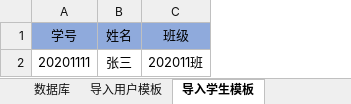
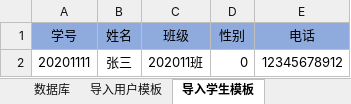
Before and after one commit to BuMingSuooYi/ComputerRoomMangement-Backend, an Excel workbook: src/main/resources/功能模块-数据库设计.xlsx, sheet 导入学生模板, drawn as a sheet; values as stored, in another font and other column widths than the file's, no borders; the diff names each change by its address in the sheet, - before the commit and + after, or states it on an @@ line.

```diff
--- a/src/main/resources/功能模块-数据库设计.xlsx (sheet 导入学生模板)
+++ b/src/main/resources/功能模块-数据库设计.xlsx (sheet 导入学生模板)
+column D (性别), row 2: 0
+column E (电话), row 2: 12345678912
```
Also changed, not shown: other sheet tabs, 1 other file.
